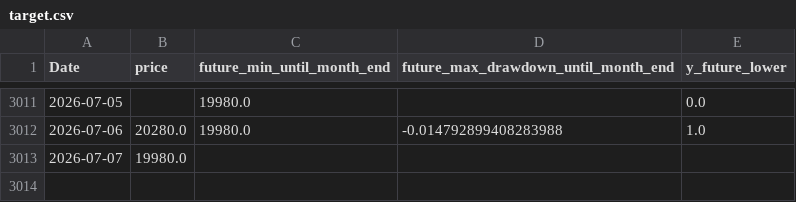
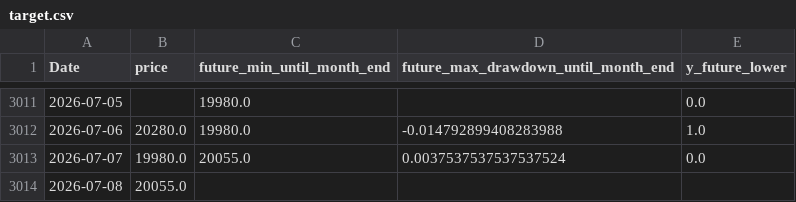
Before and after one commit to ukimotodatascience/gold-buy-timing-optimizer, a CSV file: data/target.csv, drawn as a sheet; only a part is shown, gaps mark what is left out.

```diff
--- a/data/target.csv
+++ b/data/target.csv
@@ -3012,2 +3012,3 @@
 2026-07-06,20280.0,19980.0,-0.014792899408283988,1.0
-2026-07-07,19980.0,,,
+2026-07-07,19980.0,20055.0,0.0037537537537537524,0.0
+2026-07-08,20055.0,,,
```
Also changed, not shown: 2 other files.
